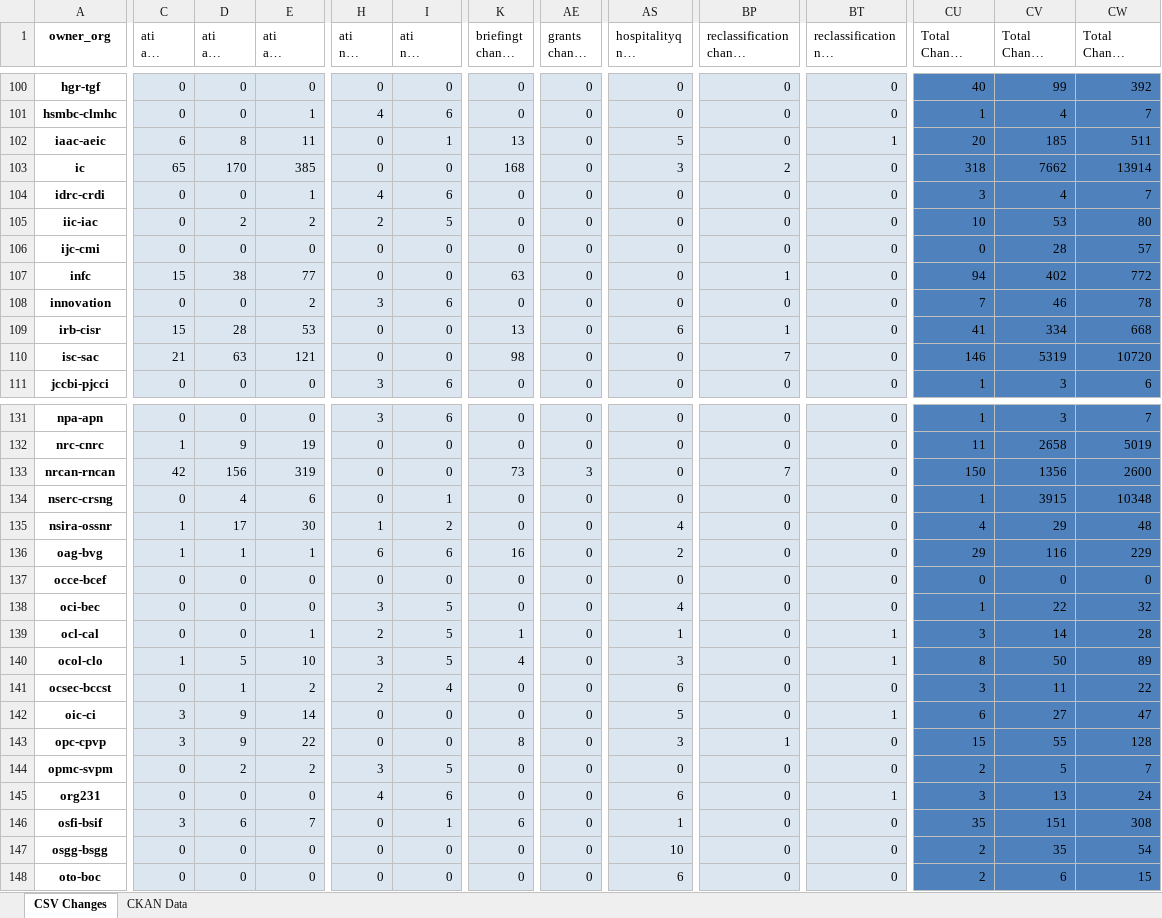
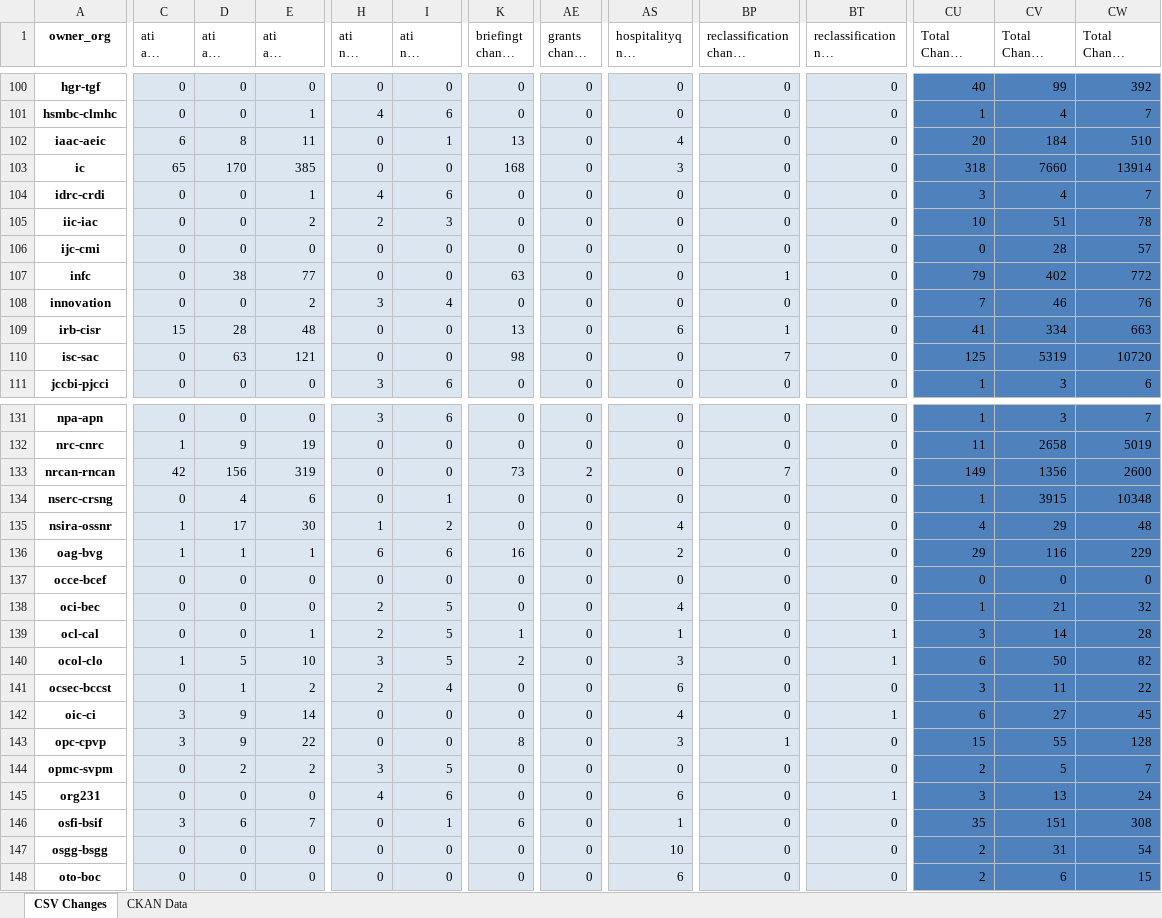
Before and after one commit to PatLittle/analytics-corporate-reporting, an Excel workbook: PD_CHANGES_RPT/PD_Activity.xlsx, sheet CSV Changes, drawn as a sheet; only a part is shown, gaps mark what is left out; long unchanged cells end in …; values as stored, in another font and other column widths than the file's, no borders; the diff covers the shown part only; the diff names each change by its address in the sheet, - before the commit and + after, or states it on an @@ line.

```diff
--- a/PD_CHANGES_RPT/PD_Activity.xlsx (sheet CSV Changes)
+++ b/PD_CHANGES_RPT/PD_Activity.xlsx (sheet CSV Changes)
-AS102 (hospitalityq nil change 6-months): 5
+AS102 (hospitalityq nil change 6-months): 4
-BT102: 1
+BT102: 0
-CV102 (Total Change 90-days): 185
+CV102 (Total Change 90-days): 184
-CW102 (Total Change 6-months): 511
+CW102 (Total Change 6-months): 510
-BP103 (reclassification change 90-days): 2
+BP103 (reclassification change 90-days): 0
-CV103 (Total Change 90-days): 7662
+CV103 (Total Change 90-days): 7660
-D105 (ati all change 90-days): 2
+D105 (ati all change 90-days): 0
-I105 (ati nil change 6-months): 5
+I105 (ati nil change 6-months): 3
-CV105 (Total Change 90-days): 53
+CV105 (Total Change 90-days): 51
-CW105 (Total Change 6-months): 80
+CW105 (Total Change 6-months): 78
-C107 (ati all change 30-days): 15
+C107 (ati all change 30-days): 0
-CU107 (Total Change 30-days): 94
+CU107 (Total Change 30-days): 79
-I108 (ati nil change 6-months): 6
+I108 (ati nil change 6-months): 4
-CW108 (Total Change 6-months): 78
+CW108 (Total Change 6-months): 76
-E109 (ati all change 6-months): 53
+E109 (ati all change 6-months): 48
-CW109 (Total Change 6-months): 668
+CW109 (Total Change 6-months): 663
-C110 (ati all change 30-days): 21
+C110 (ati all change 30-days): 0
-CU110 (Total Change 30-days): 146
+CU110 (Total Change 30-days): 125
-AE133 (grants change 30-days): 3
+AE133 (grants change 30-days): 2
-CU133 (Total Change 30-days): 150
+CU133 (Total Change 30-days): 149
-H138 (ati nil change 90-days): 3
+H138 (ati nil change 90-days): 2
-CV138 (Total Change 90-days): 22
+CV138 (Total Change 90-days): 21
-K140 (briefingt change 30-days): 4
+K140 (briefingt change 30-days): 2
-CU140 (Total Change 30-days): 8
+CU140 (Total Change 30-days): 6
-CW140 (Total Change 6-months): 89
+CW140 (Total Change 6-months): 82
-AS142 (hospitalityq nil change 6-months): 5
+AS142 (hospitalityq nil change 6-months): 4
-CW142 (Total Change 6-months): 47
+CW142 (Total Change 6-months): 45
-CV147 (Total Change 90-days): 35
+CV147 (Total Change 90-days): 31
```
Also changed, not shown: 102 edited cells elsewhere in this sheet, 1 other file.
